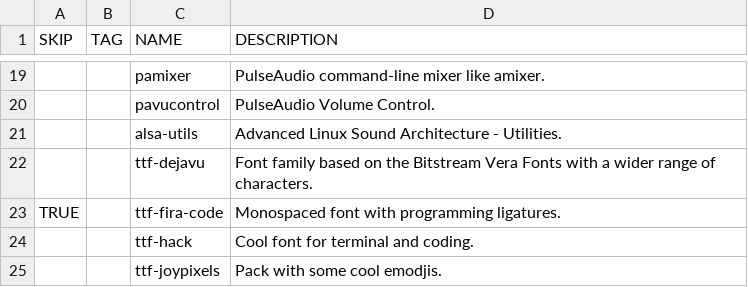
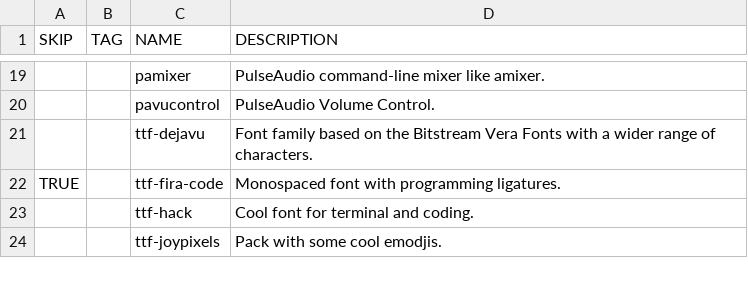
Before and after one commit to WIttyJudge/dotfiles, a CSV file: packages.csv, drawn as a sheet; only a part is shown, gaps mark what is left out; the diff names each change by its address in the sheet, - before the commit and + after, or states it on an @@ line.

Commit message:
Update packages.csv

```diff
--- a/packages.csv
+++ b/packages.csv
-row 21:  |  | alsa-utils | Advanced Linux Sound Architecture - Utilities.
```
